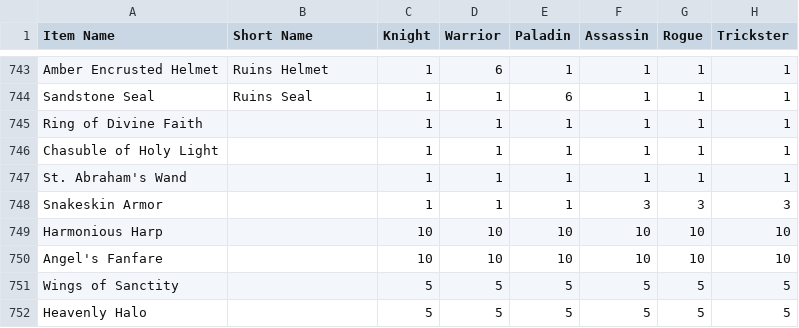
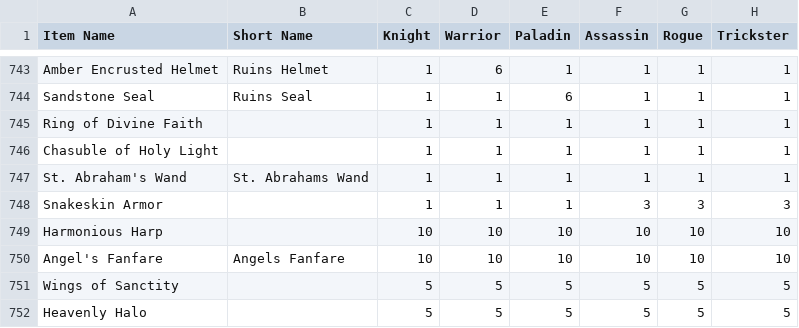
Before and after one commit to Sanketh7/contest-bot, a CSV file: ppe_data.csv, drawn as a sheet; only a part is shown, gaps mark what is left out; the diff covers the shown part only; the diff names each change by its address in the sheet, - before the commit and + after, or states it on an @@ line.

```diff
--- a/ppe_data.csv
+++ b/ppe_data.csv
-B747 (Short Name): (empty)
+B747 (Short Name): St. Abrahams Wand
-B750 (Short Name): (empty)
+B750 (Short Name): Angels Fanfare
```
Also changed, not shown: 9 edited cells elsewhere in this file.
